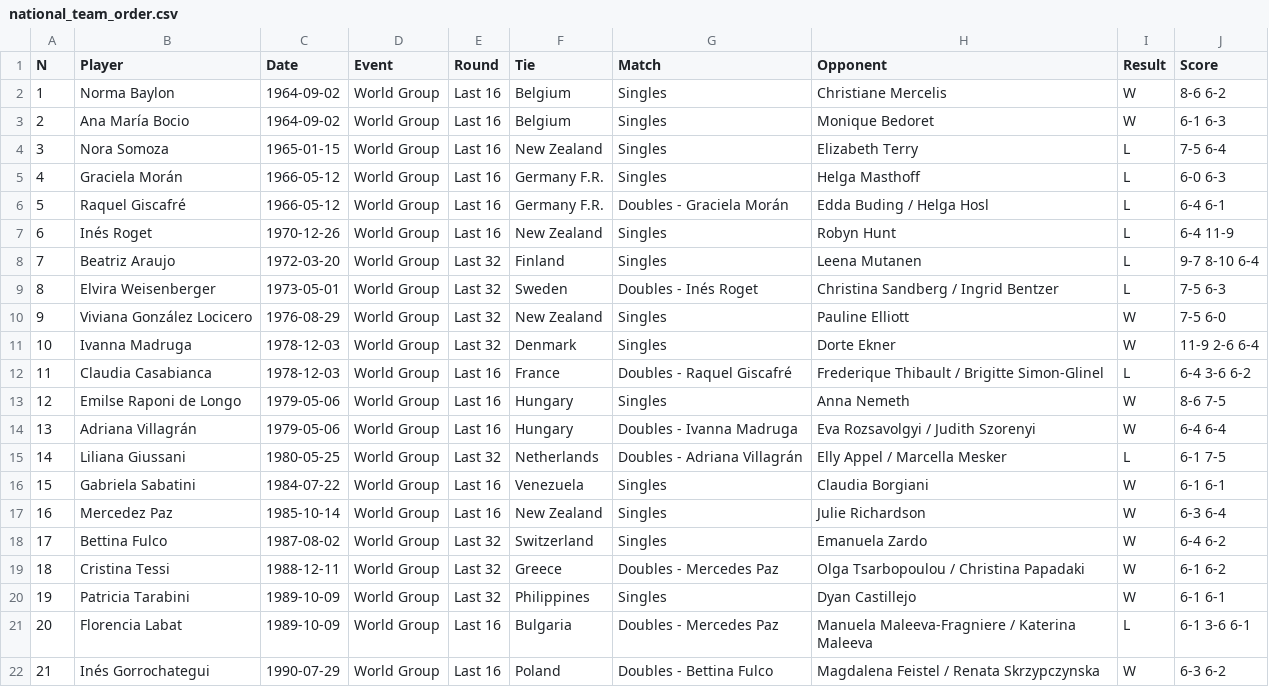
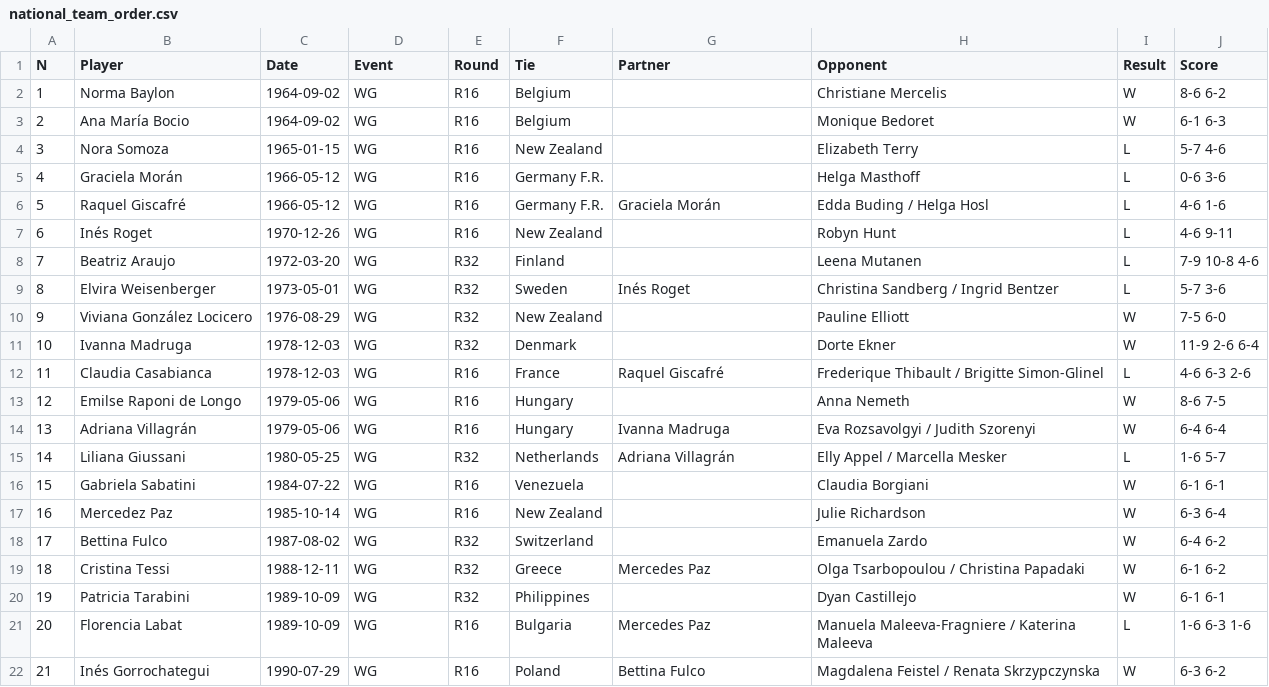
Before and after one commit to tomistgg/tenis-fem-arg, a CSV file: national_team_order.csv, drawn as a sheet; only a part is shown; the diff covers the shown part only.

```diff
--- a/national_team_order.csv
+++ b/national_team_order.csv
@@ -1,22 +1,22 @@
-N;Player;Date;Event;Round;Tie;Match;Opponent;Result;Score
-1;Norma Baylon;1964-09-02;World Group;Last 16;Belgium;Singles;Christiane Mercelis;W;8-6 6-2
-2;Ana María Bocio;1964-09-02;World Group;Last 16;Belgium;Singles;Monique Bedoret;W;6-1 6-3
-3;Nora Somoza;1965-01-15;World Group;Last 16;New Zealand;Singles;Elizabeth Terry;L;7-5 6-4
-4;Graciela Morán;1966-05-12;World Group;Last 16;Germany F.R.;Singles;Helga Masthoff;L;6-0 6-3
-5;Raquel Giscafré;1966-05-12;World Group;Last 16;Germany F.R.;Doubles - Graciela Morán;Edda Buding / Helga Hosl;L;6-4 6-1
-6;Inés Roget;1970-12-26;World Group;Last 16;New Zealand;Singles;Robyn Hunt;L;6-4 11-9
-7;Beatriz Araujo;1972-03-20;World Group;Last 32;Finland;Singles;Leena Mutanen;L;9-7 8-10 6-4
-8;Elvira Weisenberger;1973-05-01;World Group;Last 32;Sweden;Doubles - Inés Roget;Christina Sandberg / Ingrid Bentzer;L;7-5 6-3
-9;Viviana González Locicero;1976-08-29;World Group;Last 32;New Zealand;Singles;Pauline Elliott;W;7-5 6-0
-10;Ivanna Madruga;1978-12-03;World Group;Last 32;Denmark;Singles;Dorte Ekner;W;11-9 2-6 6-4
-11;Claudia Casabianca;1978-12-03;World Group;Last 16;France;Doubles - Raquel Giscafré;Frederique Thibault / Brigitte Simon-Glinel;L;6-4 3-6 6-2
-12;Emilse Raponi de Longo;1979-05-06;World Group;Last 16;Hungary;Singles;Anna Nemeth;W;8-6 7-5
-13;Adriana Villagrán;1979-05-06;World Group;Last 16;Hungary;Doubles - Ivanna Madruga;Eva Rozsavolgyi / Judith Szorenyi;W;6-4 6-4
-14;Liliana Giussani;1980-05-25;World Group;Last 32;Netherlands;Doubles - Adriana Villagrán;Elly Appel / Marcella Mesker;L;6-1 7-5
-15;Gabriela Sabatini;1984-07-22;World Group;Last 16;Venezuela;Singles;Claudia Borgiani;W;6-1 6-1
-16;Mercedez Paz;1985-10-14;World Group;Last 16;New Zealand;Singles;Julie Richardson;W;6-3 6-4
-17;Bettina Fulco;1987-08-02;World Group;Last 32;Switzerland;Singles;Emanuela Zardo;W;6-4 6-2
-18;Cristina Tessi;1988-12-11;World Group;Last 32;Greece;Doubles - Mercedes Paz;Olga Tsarbopoulou / Christina Papadaki;W;6-1 6-2
-19;Patricia Tarabini;1989-10-09;World Group;Last 32;Philippines;Singles;Dyan Castillejo;W;6-1 6-1
-20;Florencia Labat;1989-10-09;World Group;Last 16;Bulgaria;Doubles - Mercedes Paz;Manuela Maleeva-Fragniere / Katerina Maleeva;L;6-1 3-6 6-1
-21;Inés Gorrochategui;1990-07-29;World Group;Last 16;Poland;Doubles - Bettina Fulco;Magdalena Feistel / Renata Skrzypczynska;W;6-3 6-2
+N;Player;Date;Event;Round;Tie;Partner;Opponent;Result;Score
+1;Norma Baylon;1964-09-02;WG;R16;Belgium;;Christiane Mercelis;W;8-6 6-2
+2;Ana María Bocio;1964-09-02;WG;R16;Belgium;;Monique Bedoret;W;6-1 6-3
+3;Nora Somoza;1965-01-15;WG;R16;New Zealand;;Elizabeth Terry;L;5-7 4-6
+4;Graciela Morán;1966-05-12;WG;R16;Germany F.R.;;Helga Masthoff;L;0-6 3-6
+5;Raquel Giscafré;1966-05-12;WG;R16;Germany F.R.;Graciela Morán;Edda Buding / Helga Hosl;L;4-6 1-6
+6;Inés Roget;1970-12-26;WG;R16;New Zealand;;Robyn Hunt;L;4-6 9-11
+7;Beatriz Araujo;1972-03-20;WG;R32;Finland;;Leena Mutanen;L;7-9 10-8 4-6
+8;Elvira Weisenberger;1973-05-01;WG;R32;Sweden;Inés Roget;Christina Sandberg / Ingrid Bentzer;L;5-7 3-6
+9;Viviana González Locicero;1976-08-29;WG;R32;New Zealand;;Pauline Elliott;W;7-5 6-0
+10;Ivanna Madruga;1978-12-03;WG;R32;Denmark;;Dorte Ekner;W;11-9 2-6 6-4
+11;Claudia Casabianca;1978-12-03;WG;R16;France;Raquel Giscafré;Frederique Thibault / Brigitte Simon-Glinel;L;4-6 6-3 2-6
+12;Emilse Raponi de Longo;1979-05-06;WG;R16;Hungary;;Anna Nemeth;W;8-6 7-5
+13;Adriana Villagrán;1979-05-06;WG;R16;Hungary;Ivanna Madruga;Eva Rozsavolgyi / Judith Szorenyi;W;6-4 6-4
+14;Liliana Giussani;1980-05-25;WG;R32;Netherlands;Adriana Villagrán;Elly Appel / Marcella Mesker;L;1-6 5-7
+15;Gabriela Sabatini;1984-07-22;WG;R16;Venezuela;;Claudia Borgiani;W;6-1 6-1
+16;Mercedez Paz;1985-10-14;WG;R16;New Zealand;;Julie Richardson;W;6-3 6-4
+17;Bettina Fulco;1987-08-02;WG;R32;Switzerland;;Emanuela Zardo;W;6-4 6-2
+18;Cristina Tessi;1988-12-11;WG;R32;Greece;Mercedes Paz;Olga Tsarbopoulou / Christina Papadaki;W;6-1 6-2
+19;Patricia Tarabini;1989-10-09;WG;R32;Philippines;;Dyan Castillejo;W;6-1 6-1
+20;Florencia Labat;1989-10-09;WG;R16;Bulgaria;Mercedes Paz;Manuela Maleeva-Fragniere / Katerina Maleeva;L;1-6 6-3 1-6
+21;Inés Gorrochategui;1990-07-29;WG;R16;Poland;Bettina Fulco;Magdalena Feistel / Renata Skrzypczynska;W;6-3 6-2
```
Also changed, not shown: 120 edited cells elsewhere in this file, 2 other files.
